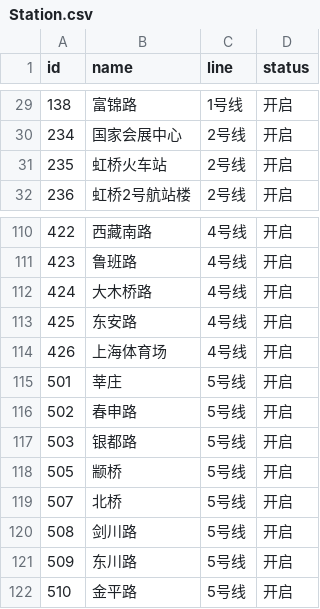
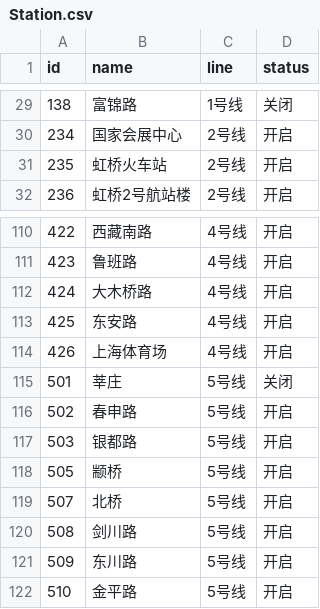
Before and after one commit to xunlinxi/DHU-Subway-Pathfinding-System, a CSV file: data/Station.csv, drawn as a sheet; only a part is shown, gaps mark what is left out; the diff covers the shown part only.

```diff
--- a/data/Station.csv
+++ b/data/Station.csv
@@ -29,2 +29,2 @@
-138,富锦路,1号线,开启
+138,富锦路,1号线,关闭
 234,国家会展中心,2号线,开启
@@ -114,3 +114,3 @@
 426,上海体育场,4号线,开启
-501,莘庄,5号线,开启
+501,莘庄,5号线,关闭
 502,春申路,5号线,开启
```
Also changed, not shown: 27 edited cells elsewhere in this file, 7 other files.
